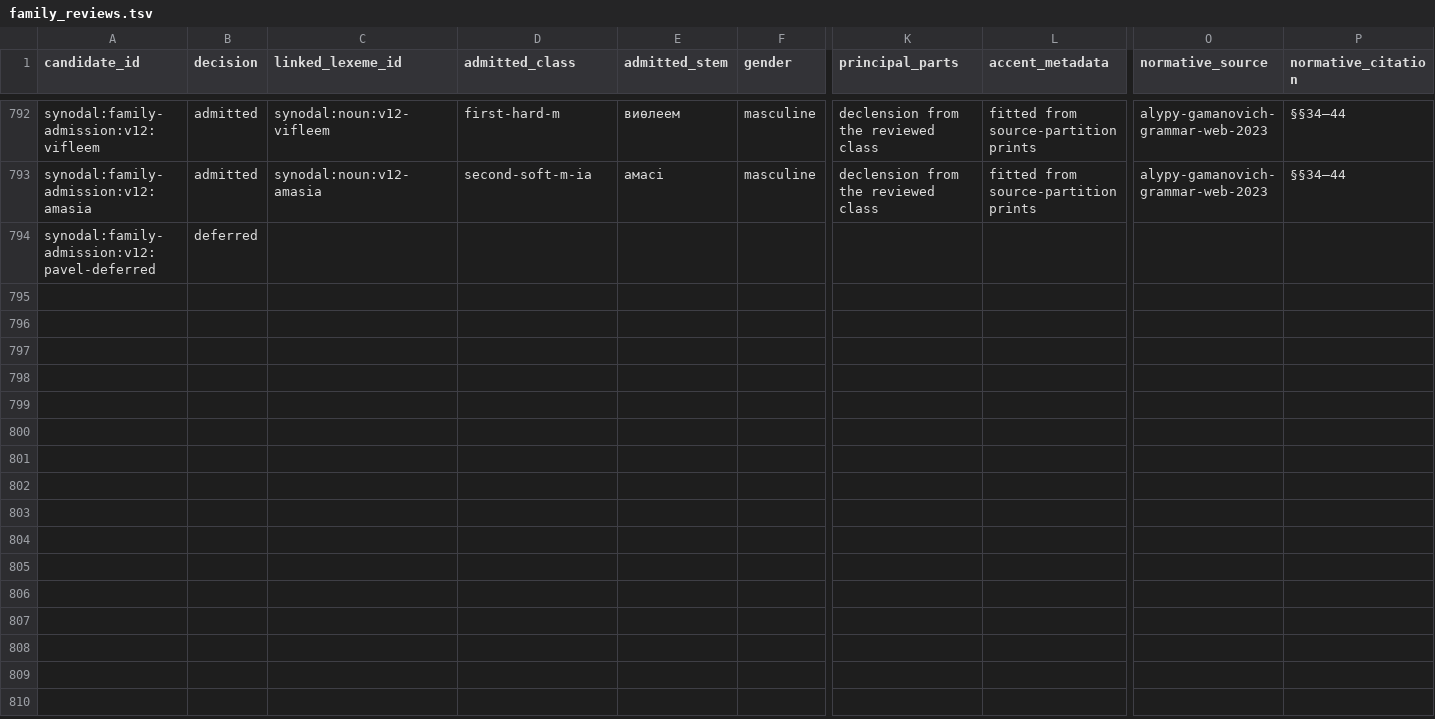
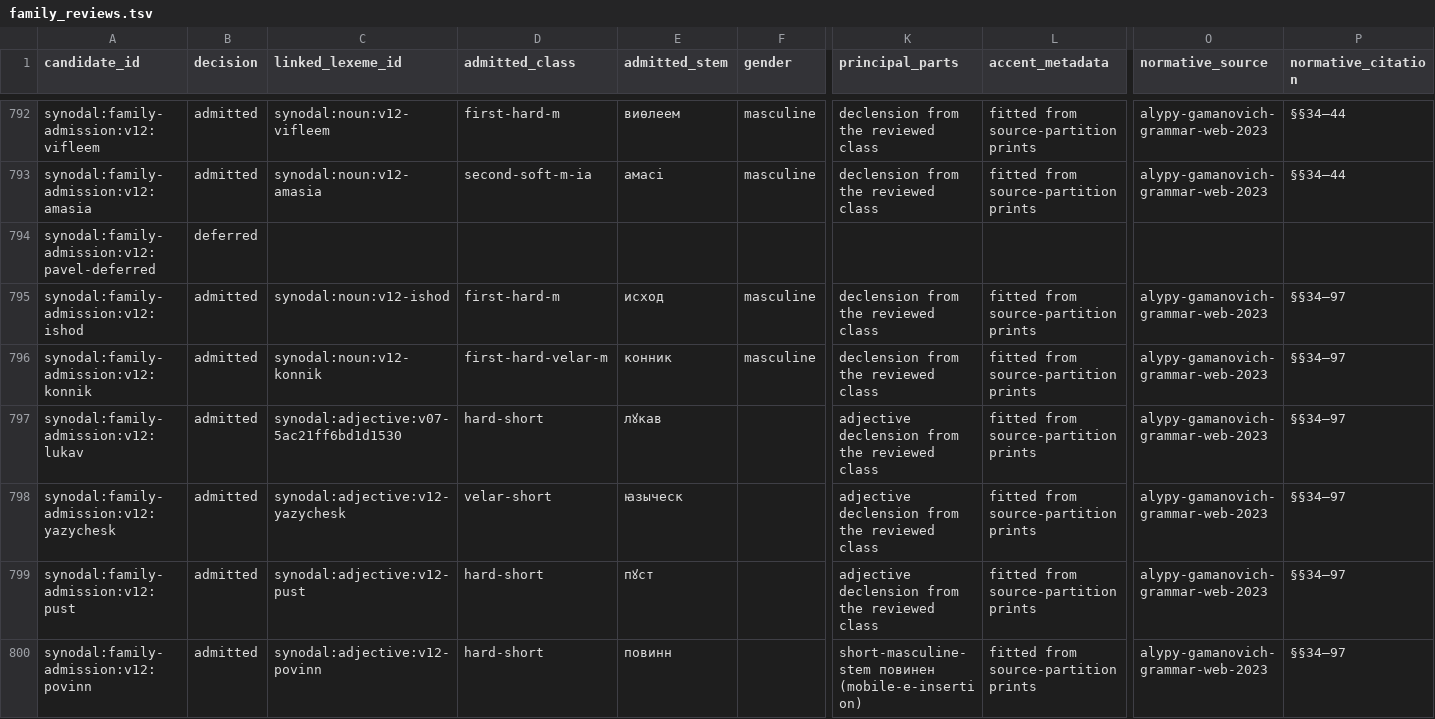
Before and after one commit to gold-silver-copper/church-slavonic, a TSV file: data/synodal/family_reviews.tsv, drawn as a sheet; only a part is shown, gaps mark what is left out; rows hold the shown columns only; the diff covers the shown part only; the diff names each change by its address in the sheet, - before the commit and + after, or states it on an @@ line.

Commit message:
Admit a mixed frontier wave and merge three duplicated identities (v0.12-wave-11)

```diff
--- a/data/synodal/family_reviews.tsv
+++ b/data/synodal/family_reviews.tsv
+row 795: synodal:family-admission:v12:ishod | admitted | synodal:noun:v12-ishod | first-hard-m | исход | masculine | declension from the reviewed class | fitted from source-partition prints | alypy-gamanovich-grammar-web-2023 | §§34–97
+row 796: synodal:family-admission:v12:konnik | admitted | synodal:noun:v12-konnik | first-hard-velar-m | конник | masculine | declension from the reviewed class | fitted from source-partition prints | alypy-gamanovich-grammar-web-2023 | §§34–97
+row 797: synodal:family-admission:v12:lukav | admitted | synodal:adjective:v07-5ac21ff6bd1d1530 | hard-short | лꙋкав |  | adjective declension from the reviewed class | fitted from source-partition prints | alypy-gamanovich-grammar-web-2023 | §§34–97
+row 798: synodal:family-admission:v12:yazychesk | admitted | synodal:adjective:v12-yazychesk | velar-short | ꙗзыческ |  | adjective declension from the reviewed class | fitted from source-partition prints | alypy-gamanovich-grammar-web-2023 | §§34–97
+row 799: synodal:family-admission:v12:pust | admitted | synodal:adjective:v12-pust | hard-short | пꙋст |  | adjective declension from the reviewed class | fitted from source-partition prints | alypy-gamanovich-grammar-web-2023 | §§34–97
+row 800: synodal:family-admission:v12:povinn | admitted | synodal:adjective:v12-povinn | hard-short | повинн |  | short-masculine-stem повинен (mobile-e-insertion) | fitted from source-partition prints | alypy-gamanovich-grammar-web-2023 | §§34–97
```
Also changed, not shown: 5 added rows elsewhere in this file, data/synodal/evaluation.tsv, data/synodal/lexemes.tsv, 31 other files.
